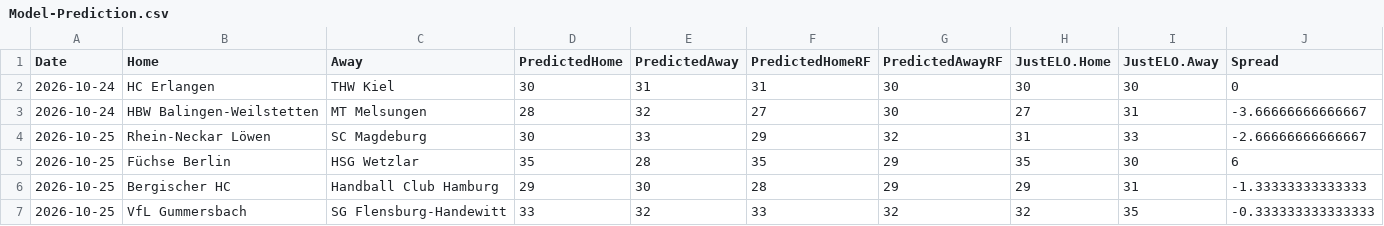
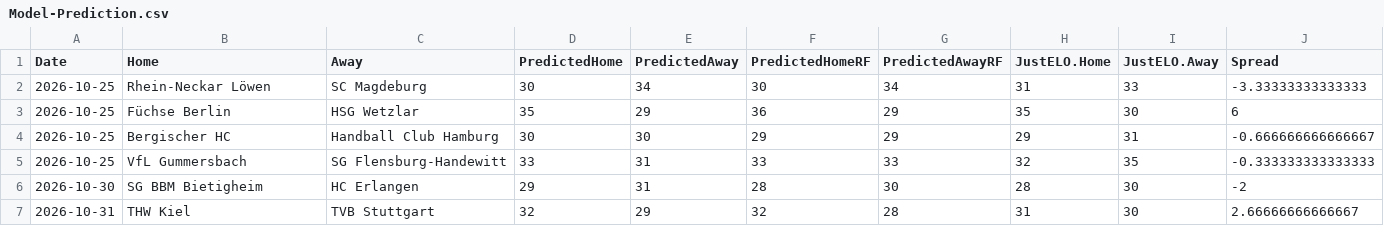
Before and after one commit to StarfishRobot/HBL-Stats, a CSV file: Model-Prediction.csv, drawn as a sheet.

```diff
--- a/Model-Prediction.csv
+++ b/Model-Prediction.csv
@@ -1,7 +1,7 @@
 "Date","Home","Away","PredictedHome","PredictedAway","PredictedHomeRF","PredictedAwayRF","JustELO.Home","JustELO.Away","Spread"
-2026-10-24,"HC Erlangen","THW Kiel",30,31,31,30,30,30,0
-2026-10-24,"HBW Balingen-Weilstetten","MT Melsungen",28,32,27,30,27,31,-3.66666666666667
-2026-10-25,"Rhein-Neckar Löwen","SC Magdeburg",30,33,29,32,31,33,-2.66666666666667
-2026-10-25,"Füchse Berlin","HSG Wetzlar",35,28,35,29,35,30,6
-2026-10-25,"Bergischer HC","Handball Club Hamburg",29,30,28,29,29,31,-1.33333333333333
-2026-10-25,"VfL Gummersbach","SG Flensburg-Handewitt",33,32,33,32,32,35,-0.333333333333333
+2026-10-25,"Rhein-Neckar Löwen","SC Magdeburg",30,34,30,34,31,33,-3.33333333333333
+2026-10-25,"Füchse Berlin","HSG Wetzlar",35,29,36,29,35,30,6
+2026-10-25,"Bergischer HC","Handball Club Hamburg",30,30,29,29,29,31,-0.666666666666667
+2026-10-25,"VfL Gummersbach","SG Flensburg-Handewitt",33,31,33,33,32,35,-0.333333333333333
+2026-10-30,"SG BBM Bietigheim","HC Erlangen",29,31,28,30,28,30,-2
+2026-10-31,"THW Kiel","TVB Stuttgart",32,29,32,28,31,30,2.66666666666667
```
Also changed, not shown: WAR-2.csv, 3 other files.
